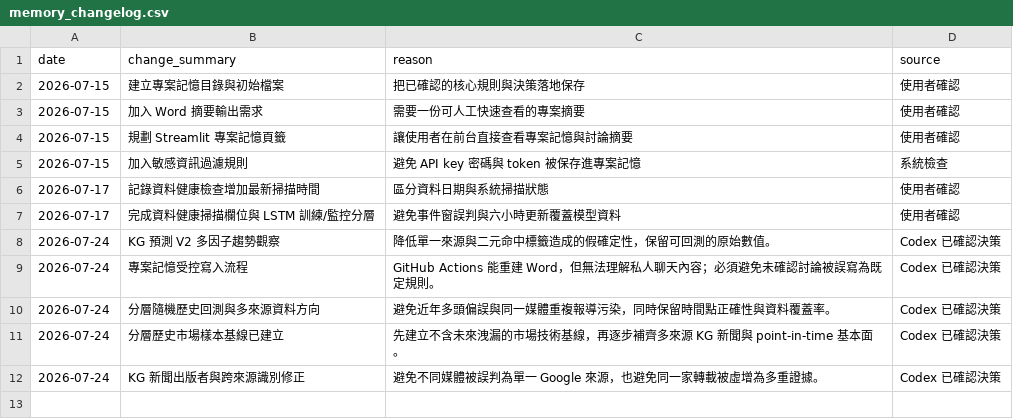
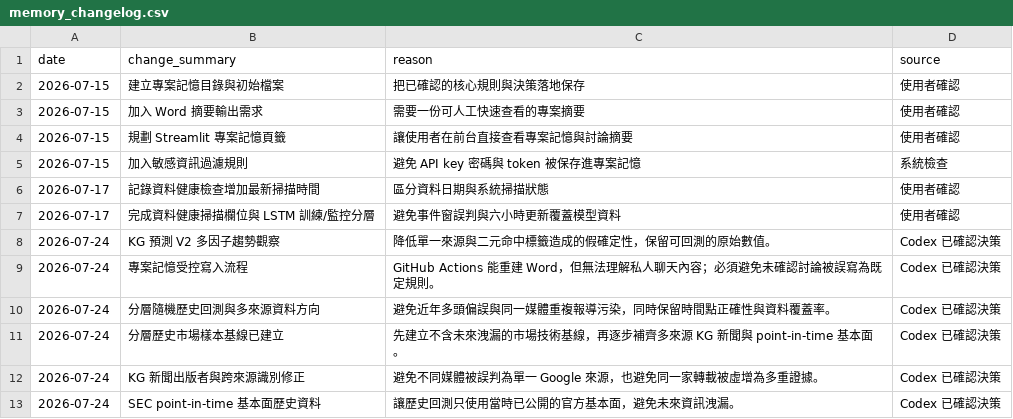
Before and after one commit to eric07079207-star/tech-market-monitor, a CSV file: data/觀察版資料/13_專案記憶/memory_changelog.csv, drawn as a sheet; the diff names each change by its address in the sheet, - before the commit and + after, or states it on an @@ line.

```diff
--- a/data/觀察版資料/13_專案記憶/memory_changelog.csv
+++ b/data/觀察版資料/13_專案記憶/memory_changelog.csv
+row 13: 2026-07-24 | SEC point-in-time 基本面歷史資料 | 讓歷史回測只使用當時已公開的官方基本面，避免未來資訊洩漏。 | Codex 已確認決策
```
Also changed, not shown: data/觀察版資料/00_資料說明/資料清單.csv, data/觀察版資料/13_專案記憶/decision_register.csv, 16 other files.
